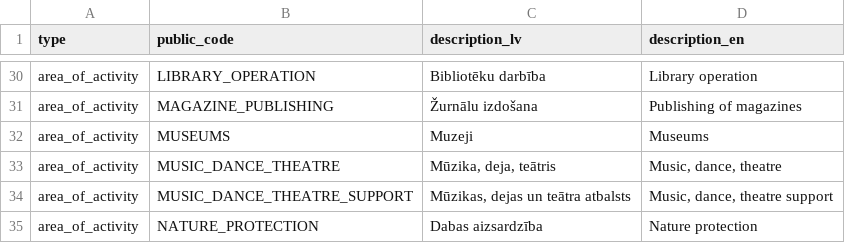
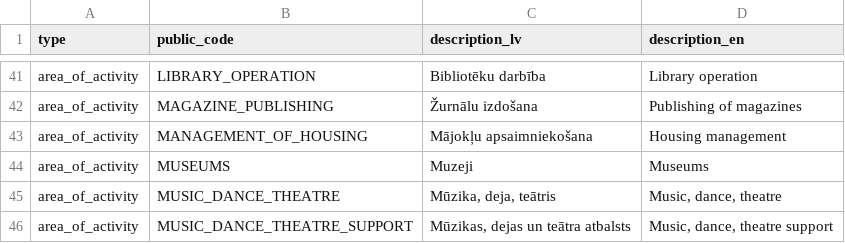
Before and after one commit to enterprise-register-lv/api-enumerations, a TSV file: all_constants.tsv, drawn as a sheet; only a part is shown, gaps mark what is left out; the shorter side is filled out with more unchanged rows; the diff covers the shown part only.

```diff
--- a/all_constants.tsv
+++ b/all_constants.tsv
@@ -31,2 +42,3 @@ area_of_activity	LIBRARY_OPERATION	Bibliotēku darbība	Library operation
 area_of_activity	MAGAZINE_PUBLISHING	Žurnālu izdošana	Publishing of magazines
+area_of_activity	MANAGEMENT_OF_HOUSING	Mājokļu apsaimniekošana	Housing management
 area_of_activity	MUSEUMS	Muzeji	Museums
```
Also changed, not shown: 22 added rows elsewhere in this file, 2 other files.
